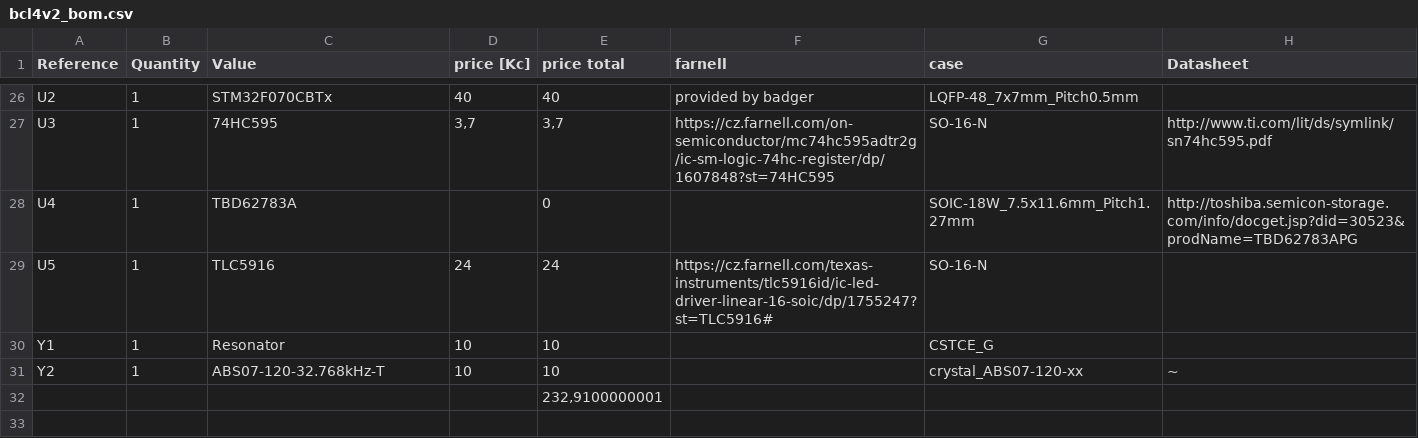
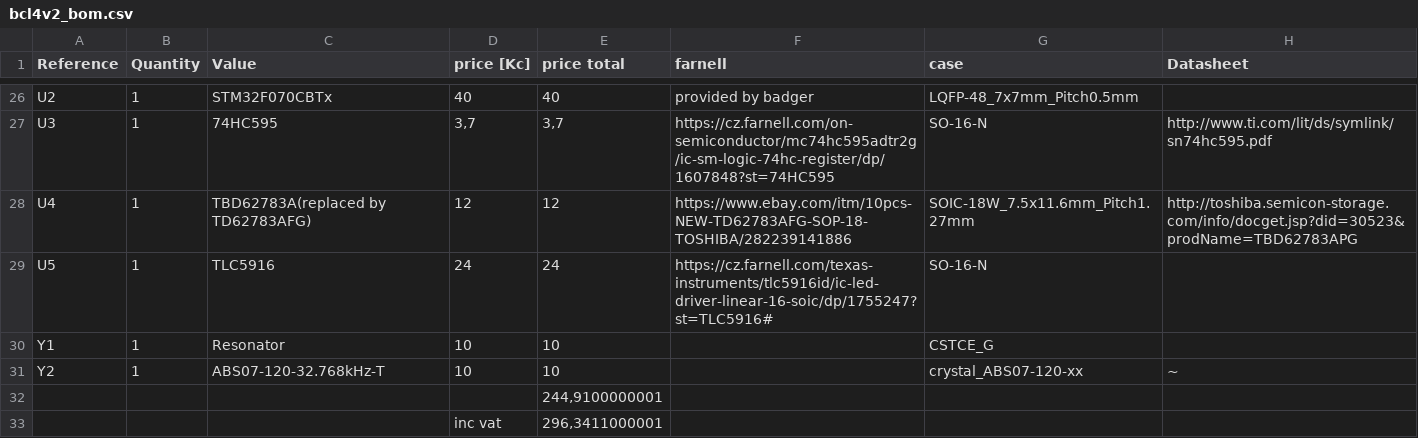
Before and after one commit to Yanisin/DotMatrix, a CSV file: pcb/60x60_dma/bcl4v2_bom.csv, drawn as a sheet; only a part is shown, gaps mark what is left out; the diff names each change by its address in the sheet, - before the commit and + after, or states it on an @@ line.

Commit message:
- add more details in BOM

```diff
--- a/pcb/60x60_dma/bcl4v2_bom.csv
+++ b/pcb/60x60_dma/bcl4v2_bom.csv
-C28 (Value): TBD62783A
+C28 (Value): TBD62783A(replaced by TD62783AFG)
-D28 (price [Kc]): (empty)
+D28 (price [Kc]): 12
-E28 (price total): 0
+E28 (price total): 12
-F28 (farnell): (empty)
+F28 (farnell): https://www.ebay.com/itm/10pcs-NEW-TD62783AFG-SOP-18-TOSHIBA/282239141886
-E32 (price total): 232,9100000001
+E32 (price total): 244,9100000001
+row 33:  |  |  | inc vat | 296,3411000001
```
